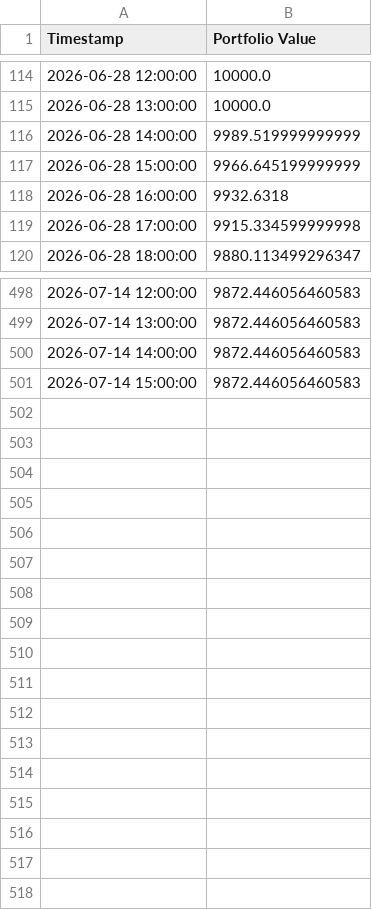
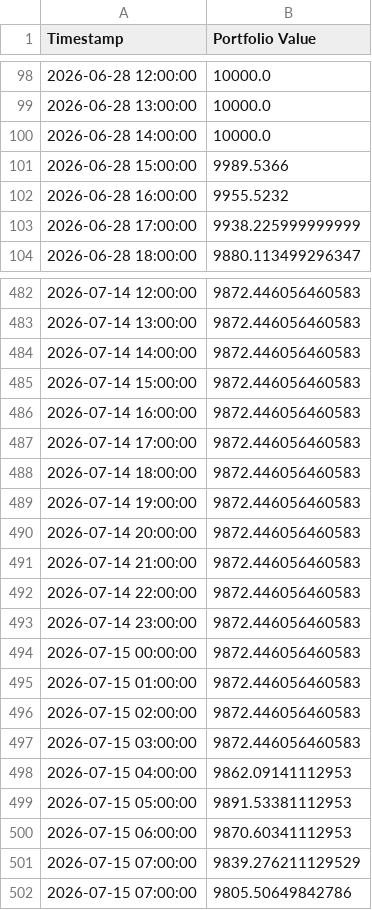
Before and after one commit to dbm4r/BybitTradingBot, a CSV file: results/equity_curve.csv, drawn as a sheet; only a part is shown, gaps mark what is left out; the diff covers the shown part only.

```diff
--- a/results/equity_curve.csv
+++ b/results/equity_curve.csv
@@ -115,6 +99,6 @@ Timestamp,Portfolio Value
 2026-06-28 13:00:00,10000.0
-2026-06-28 14:00:00,9989.519999999999
-2026-06-28 15:00:00,9966.645199999999
-2026-06-28 16:00:00,9932.6318
-2026-06-28 17:00:00,9915.334599999998
+2026-06-28 14:00:00,10000.0
+2026-06-28 15:00:00,9989.5366
+2026-06-28 16:00:00,9955.5232
+2026-06-28 17:00:00,9938.225999999999
 2026-06-28 18:00:00,9880.113499296347
@@ -501 +485,18 @@ Timestamp,Portfolio Value
 2026-07-14 15:00:00,9872.446056460583
+2026-07-14 16:00:00,9872.446056460583
+2026-07-14 17:00:00,9872.446056460583
+2026-07-14 18:00:00,9872.446056460583
+2026-07-14 19:00:00,9872.446056460583
+2026-07-14 20:00:00,9872.446056460583
+2026-07-14 21:00:00,9872.446056460583
+2026-07-14 22:00:00,9872.446056460583
+2026-07-14 23:00:00,9872.446056460583
+2026-07-15 00:00:00,9872.446056460583
+2026-07-15 01:00:00,9872.446056460583
+2026-07-15 02:00:00,9872.446056460583
+2026-07-15 03:00:00,9872.446056460583
+2026-07-15 04:00:00,9862.09141112953
+2026-07-15 05:00:00,9891.53381112953
+2026-07-15 06:00:00,9870.60341112953
+2026-07-15 07:00:00,9839.276211129529
+2026-07-15 07:00:00,9805.50649842786
```
Also changed, not shown: 16 removed rows elsewhere in this file, data/historical/BTCUSDT_1h.csv, 1 other file.
